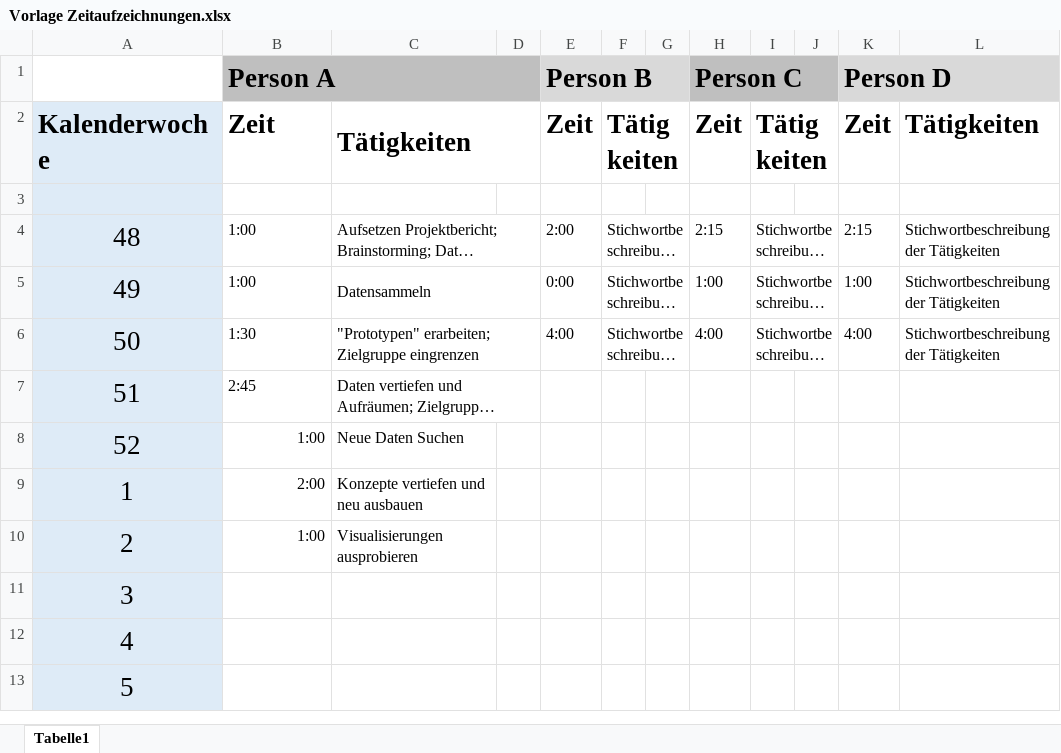
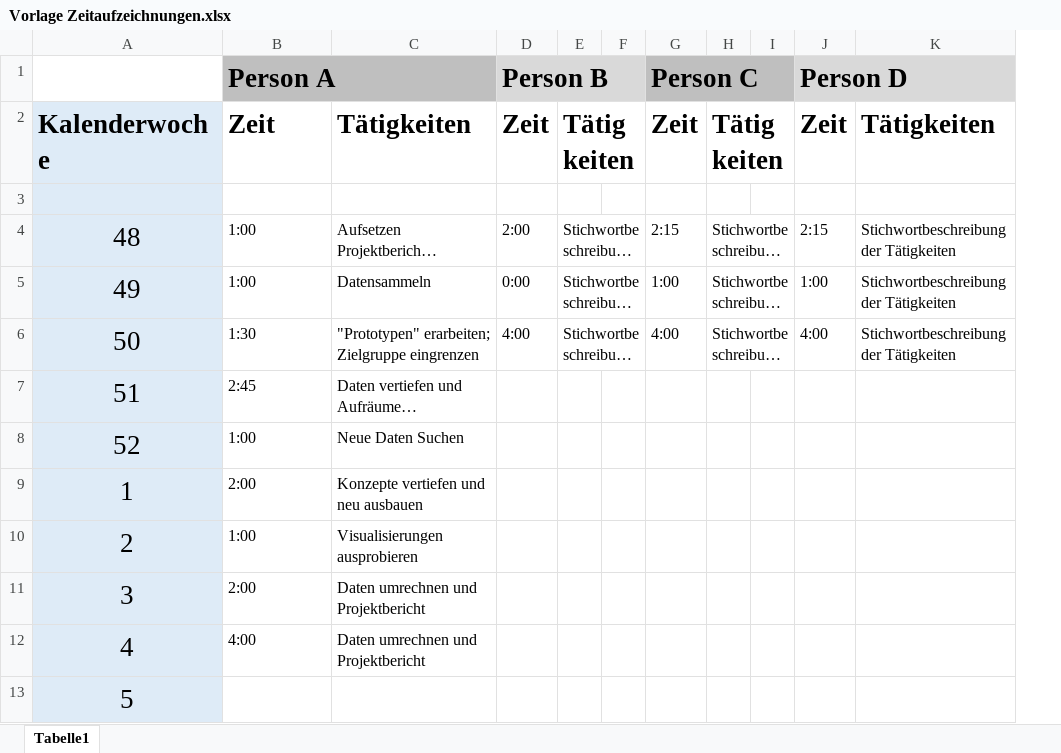
Before and after one commit to Maltrix147/Studium, an Excel workbook: Semester_3/Datenanalyse/VisualisierungsProjekt/Vorlage Zeitaufzeichnungen.xlsx, sheet Tabelle1, drawn as a sheet; long unchanged cells end in …; values as stored, in another font and other column widths than the file's, no borders; the diff names each change by its address in the sheet, - before the commit and + after, or states it on an @@ line.

```diff
--- a/Semester_3/Datenanalyse/VisualisierungsProjekt/Vorlage Zeitaufzeichnungen.xlsx (sheet Tabelle1)
+++ b/Semester_3/Datenanalyse/VisualisierungsProjekt/Vorlage Zeitaufzeichnungen.xlsx (sheet Tabelle1)
-column D, empty
-C2:D2 merged
-C4:D4 merged
-C5:D5 merged
-C6:D6 merged
-C7:D7 merged
-B8:B10 alignment: right
+B8:B10 alignment: left
-B11: (empty)
+B11: 2:00
-C11:C12: (empty)
+C11:C12: Daten umrechnen und Projektbericht
-B12: (empty)
+B12: 4:00
```
Also changed, not shown: Semester_3/Datenanalyse/VisualisierungsProjekt/Art_IKT_Nutzung_absolute_Zahlen.xlsx, 2 other files.
